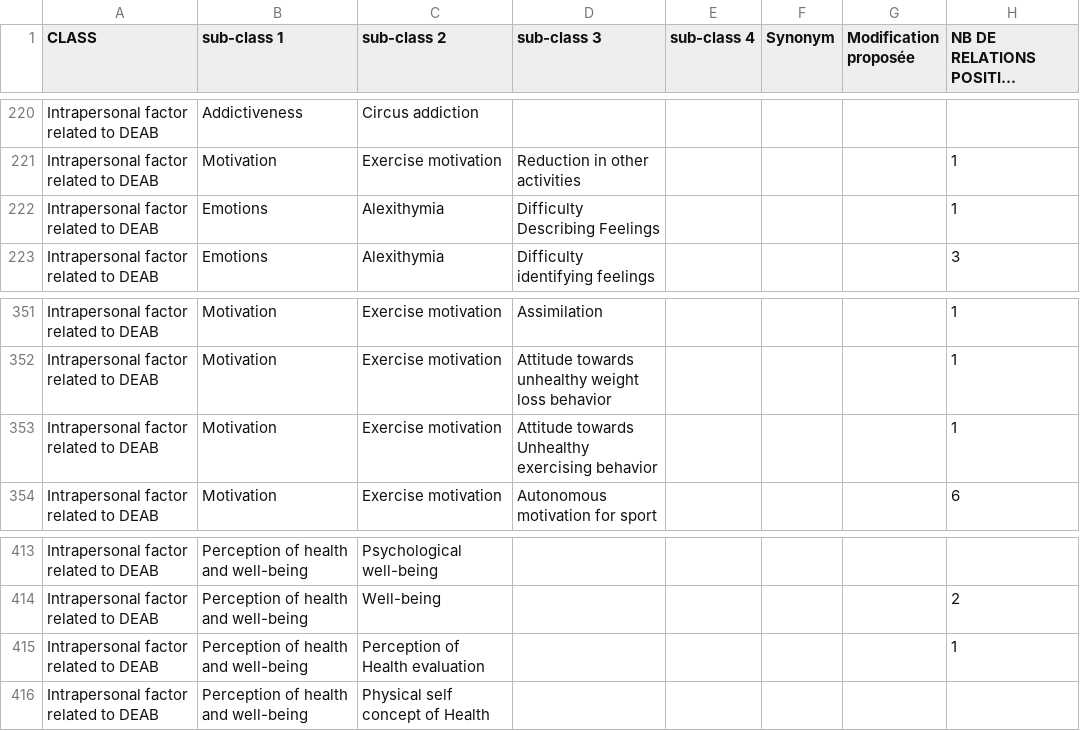
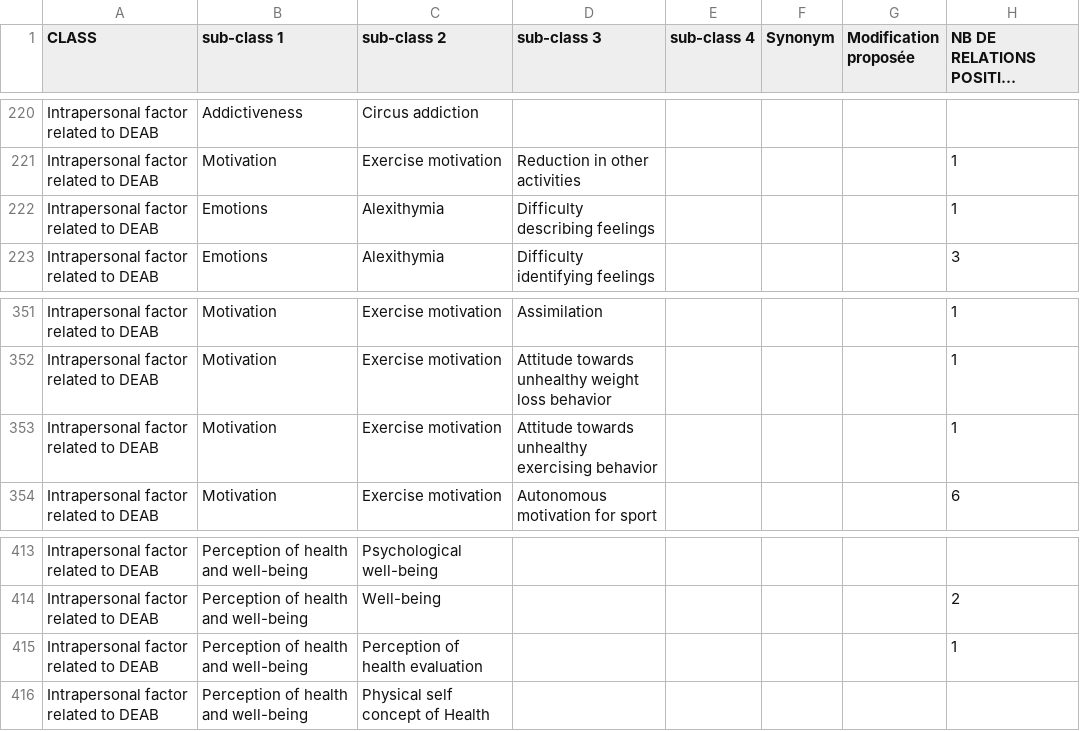
Before and after one commit to Wimmics/IADAS, a CSV file: pipeline-ontologie/data-csv/Class-Hierarchy-V1.csv, drawn as a sheet; only a part is shown, gaps mark what is left out; long unchanged cells end in …; the diff names each change by its address in the sheet, - before the commit and + after, or states it on an @@ line.

Commit message:
Tache 3 : correction des 6 derniers quasi-doublons (casse) + reset TDB2 propre
- Class-Hierarchy-V1.csv : 3 labels corriges (Difficulty Describing Feelings,
  Attitude towards Unhealthy exercising behavior, Perception of Health evaluation)
- IA-DAS-Data.csv : 17 cellules corrigees (Depression Anxiety and Stress x3,
  Performance Cognitive Anxiety x10, Physical self concept of Health x4)
- skos-acad-enrichment.ttl : 2 URIs renommees (Depression_anxiety_and_stress
  -> Depression_Anxiety_and_Stress ; Performance_cognitive_anxiety ->
  Performance_Cognitive_Anxiety) + suppression doublon Physical_self_concept_of_health
- Pipeline regenere + Fuseki recharge sur TDB2 vierge
- Resultat : 0 quasi-doublons (vs 6 avant), 614 concepts ACAD, 2373 analyses

```diff
--- a/pipeline-ontologie/data-csv/Class-Hierarchy-V1.csv
+++ b/pipeline-ontologie/data-csv/Class-Hierarchy-V1.csv
-D222 (sub-class 3): Difficulty Describing Feelings
+D222 (sub-class 3): Difficulty describing feelings
-D353 (sub-class 3): Attitude towards Unhealthy exercising behavior
+D353 (sub-class 3): Attitude towards unhealthy exercising behavior
-C415 (sub-class 2): Perception of Health evaluation
+C415 (sub-class 2): Perception of health evaluation
```
Also changed, not shown: 8 other files.
